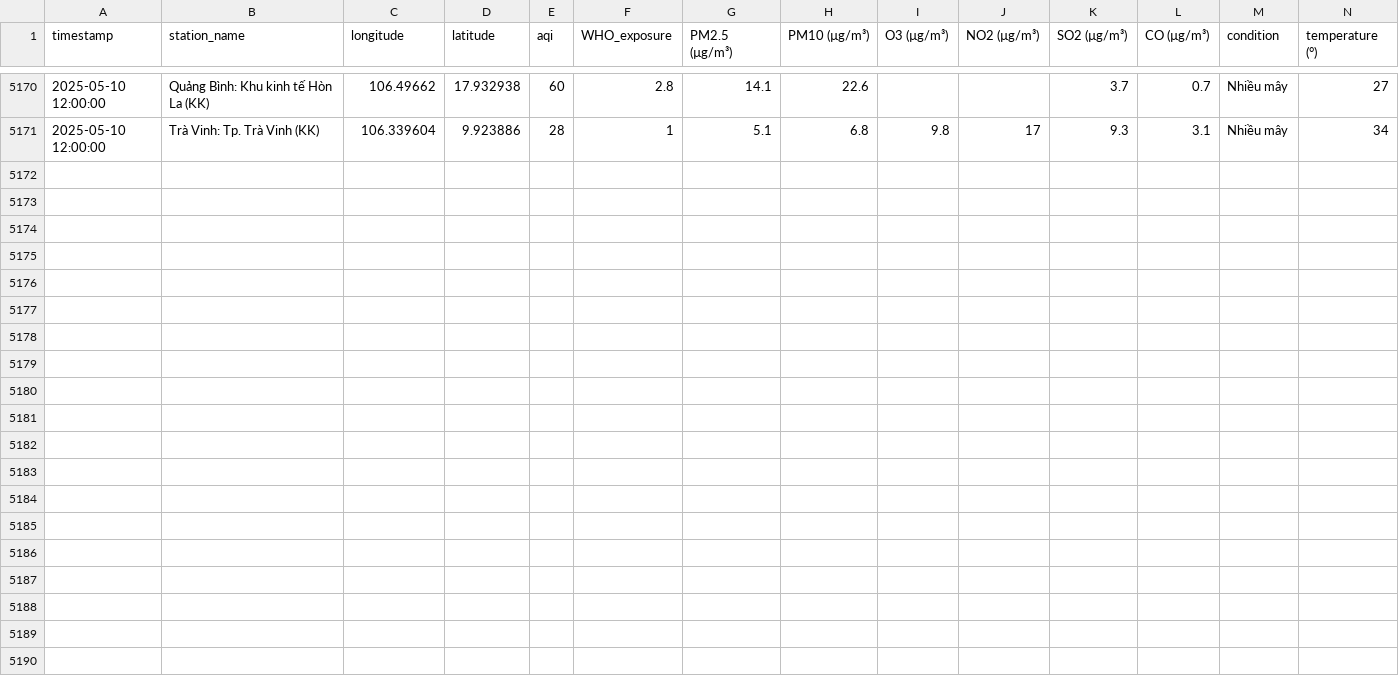
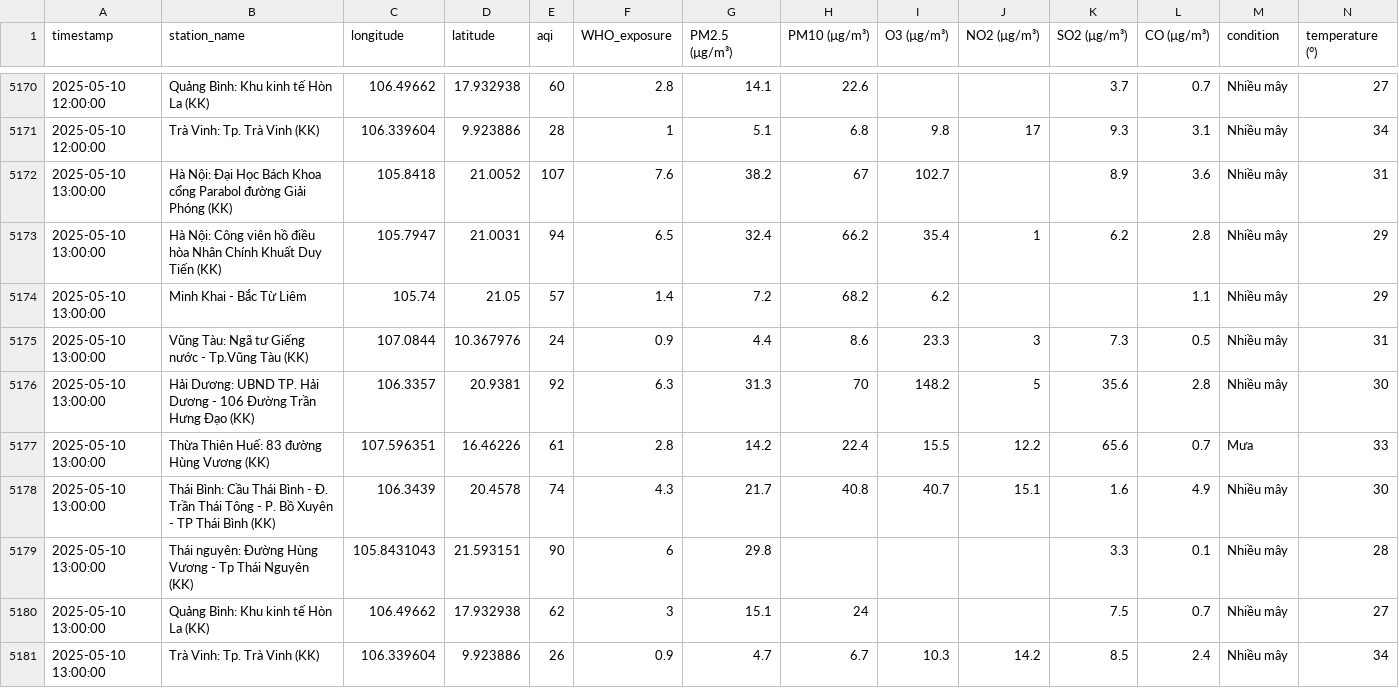
Before and after one commit to tyl1312/Air-Quality, a CSV file: air_quality.csv, drawn as a sheet; only a part is shown, gaps mark what is left out; rows hold the shown columns only; the diff names each change by its address in the sheet, - before the commit and + after, or states it on an @@ line.

```diff
--- a/air_quality.csv
+++ b/air_quality.csv
+row 5172: 2025-05-10 13:00:00 | Hà Nội: Đại Học Bách Khoa cổng Parabol đường Giải Phóng (KK) | 105.8418 | 21.0052 | 107 | 7.6 | 38.2 | 67 | 102.7 |  | 8.9 | 3.6 | Nhiều mây | 31
+row 5173: 2025-05-10 13:00:00 | Hà Nội: Công viên hồ điều hòa Nhân Chính Khuất Duy Tiến (KK) | 105.7947 | 21.0031 | 94 | 6.5 | 32.4 | 66.2 | 35.4 | 1 | 6.2 | 2.8 | Nhiều mây | 29
+row 5174: 2025-05-10 13:00:00 | Minh Khai - Bắc Từ Liêm | 105.74 | 21.05 | 57 | 1.4 | 7.2 | 68.2 | 6.2 |  |  | 1.1 | Nhiều mây | 29
+row 5175: 2025-05-10 13:00:00 | Vũng Tàu: Ngã tư Giếng nước - Tp.Vũng Tàu (KK) | 107.0844 | 10.367976 | 24 | 0.9 | 4.4 | 8.6 | 23.3 | 3 | 7.3 | 0.5 | Nhiều mây | 31
+row 5176: 2025-05-10 13:00:00 | Hải Dương: UBND TP. Hải Dương - 106 Đường Trần Hưng Đạo (KK) | 106.3357 | 20.9381 | 92 | 6.3 | 31.3 | 70 | 148.2 | 5 | 35.6 | 2.8 | Nhiều mây | 30
+row 5177: 2025-05-10 13:00:00 | Thừa Thiên Huế: 83 đường Hùng Vương (KK) | 107.596351 | 16.46226 | 61 | 2.8 | 14.2 | 22.4 | 15.5 | 12.2 | 65.6 | 0.7 | Mưa | 33
+row 5178: 2025-05-10 13:00:00 | Thái Bình: Cầu Thái Bình - Đ. Trần Thái Tông - P. Bồ Xuyên - TP Thái Bình (KK) | 106.3439 | 20.4578 | 74 | 4.3 | 21.7 | 40.8 | 40.7 | 15.1 | 1.6 | 4.9 | Nhiều mây | 30
+row 5179: 2025-05-10 13:00:00 | Thái nguyên: Đường Hùng Vương - Tp Thái Nguyên (KK) | 105.8431043 | 21.593151 | 90 | 6 | 29.8 |  |  |  | 3.3 | 0.1 | Nhiều mây | 28
+row 5180: 2025-05-10 13:00:00 | Quảng Bình: Khu kinh tế Hòn La (KK) | 106.49662 | 17.932938 | 62 | 3 | 15.1 | 24 |  |  | 7.5 | 0.7 | Nhiều mây | 27
+row 5181: 2025-05-10 13:00:00 | Trà Vinh: Tp. Trà Vinh (KK) | 106.339604 | 9.923886 | 26 | 0.9 | 4.7 | 6.7 | 10.3 | 14.2 | 8.5 | 2.4 | Nhiều mây | 34
```
